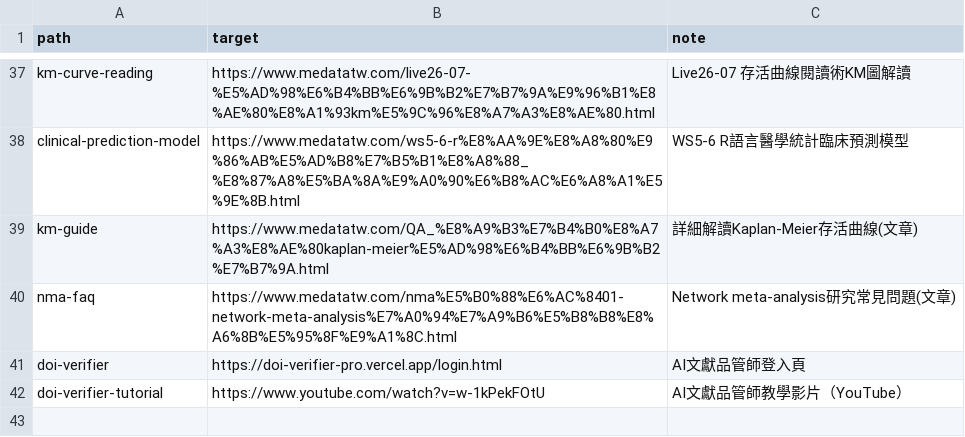
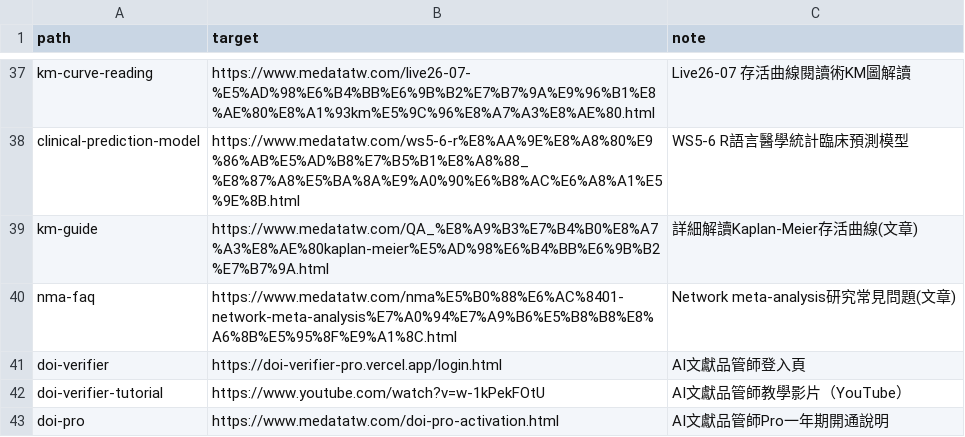
Before and after one commit to cshowme/medatatw, a CSV file: _redirect_tooling/redirects.csv, drawn as a sheet; only a part is shown, gaps mark what is left out.

Commit message:
新增短網址 /doi-pro → AI文獻品管師Pro一年期開通說明頁

```diff
--- a/_redirect_tooling/redirects.csv
+++ b/_redirect_tooling/redirects.csv
@@ -42 +42,2 @@ doi-verifier,https://doi-verifier-pro.vercel.app/login.html,AI文獻品管師登
 doi-verifier-tutorial,https://www.youtube.com/watch?v=w-1kPekFOtU,AI文獻品管師教學影片（YouTube）
+doi-pro,https://www.medatatw.com/doi-pro-activation.html,AI文獻品管師Pro一年期開通說明
```
